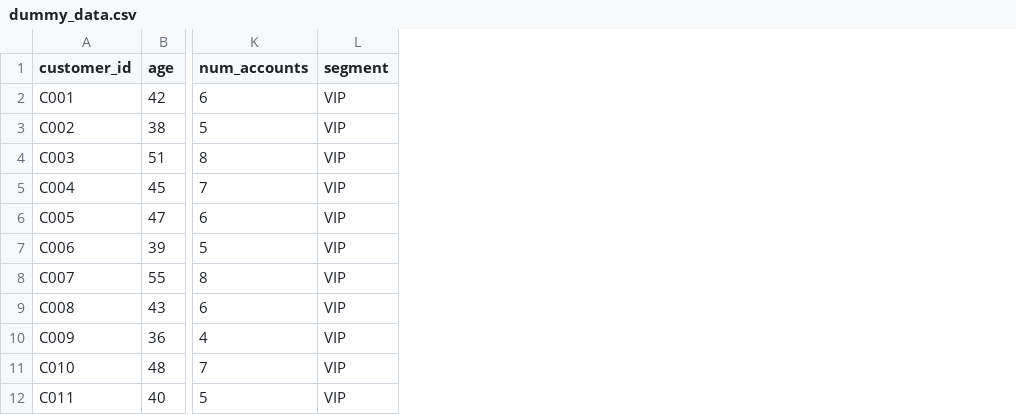
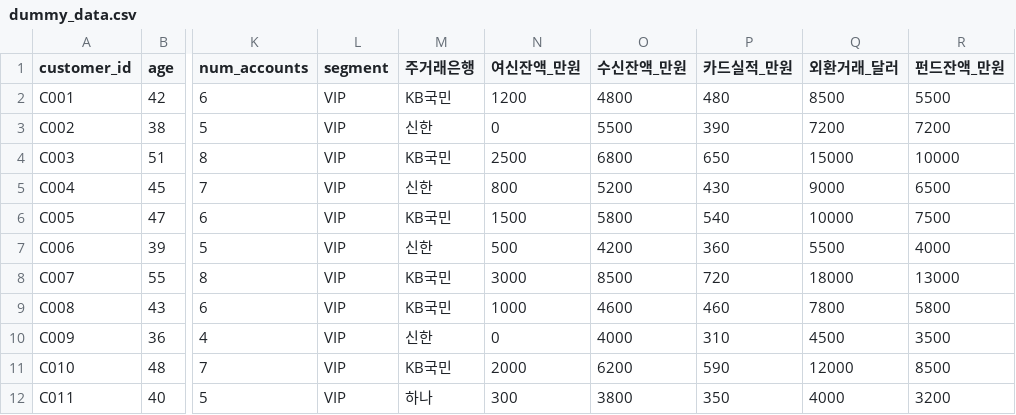
Before and after one commit to cocodyd/mydata, a CSV file: data/dummy_data.csv, drawn as a sheet; only a part is shown, gaps mark what is left out; the diff names each change by its address in the sheet, - before the commit and + after, or states it on an @@ line.

Commit message:
주거래은행 및 금융실적 데이터 추가

```diff
--- a/data/dummy_data.csv
+++ b/data/dummy_data.csv
+column M (주거래은행), rows 2-12: KB국민 | 신한 | KB국민 | 신한 | KB국민 | 신한 | KB국민 | KB국민 | 신한 | KB국민 | 하나
+column N (여신잔액_만원), rows 2-12: 1200 | 0 | 2500 | 800 | 1500 | 500 | 3000 | 1000 | 0 | 2000 | 300
+column O (수신잔액_만원), rows 2-12: 4800 | 5500 | 6800 | 5200 | 5800 | 4200 | 8500 | 4600 | 4000 | 6200 | 3800
+column P (카드실적_만원), rows 2-12: 480 | 390 | 650 | 430 | 540 | 360 | 720 | 460 | 310 | 590 | 350
+column Q (외환거래_달러), rows 2-12: 8500 | 7200 | 15000 | 9000 | 10000 | 5500 | 18000 | 7800 | 4500 | 12000 | 4000
+column R (펀드잔액_만원), rows 2-12: 5500 | 7200 | 10000 | 6500 | 7500 | 4000 | 13000 | 5800 | 3500 | 8500 | 3200
```
Also changed, not shown: 2 other files.
